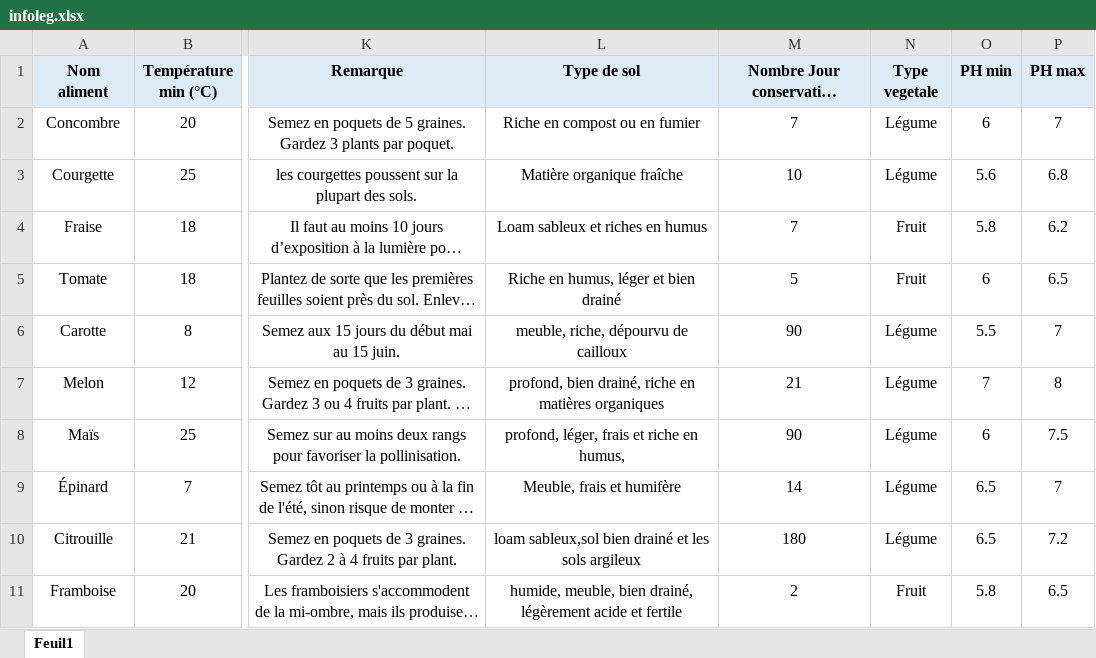
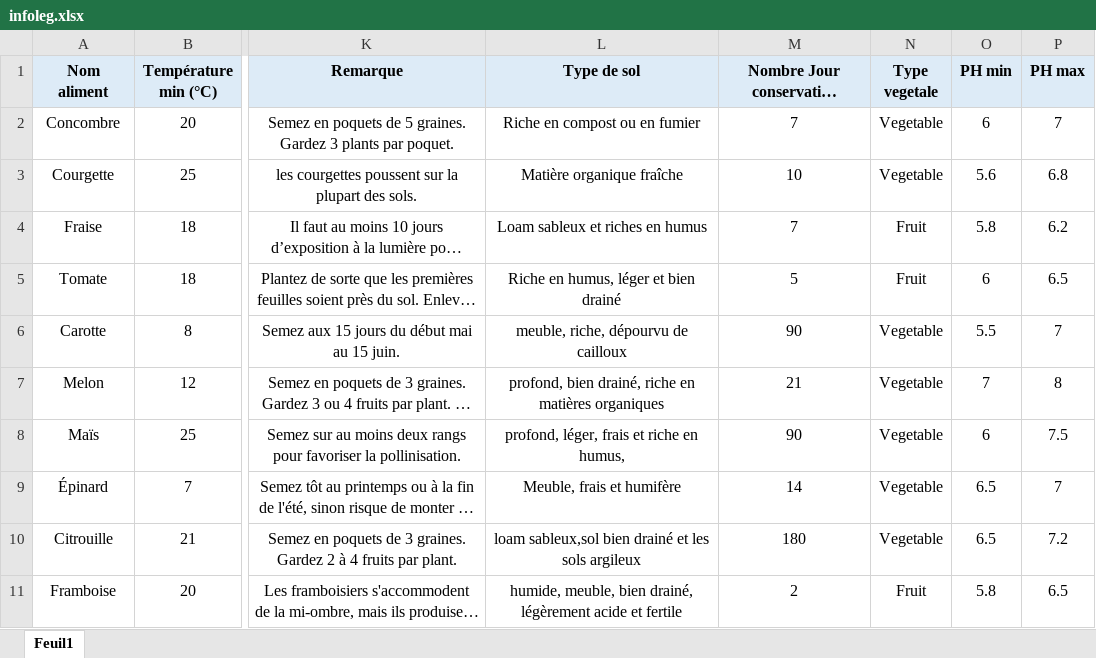
Before and after one commit to Dolotboy/GreenHouse-Tech, an Excel workbook: OutilImportation/OutilImportation/infoleg.xlsx, sheet Feuil1, drawn as a sheet; only a part is shown, gaps mark what is left out; long unchanged cells end in …; values as stored, in another font and other column widths than the file's, no borders; the diff names each change by its address in the sheet, - before the commit and + after, or states it on an @@ line.

Commit message:
Modification plantType dans l'outil d'importation.

```diff
--- a/OutilImportation/OutilImportation/infoleg.xlsx (sheet Feuil1)
+++ b/OutilImportation/OutilImportation/infoleg.xlsx (sheet Feuil1)
-N2:N3 (Type vegetale): Légume
+N2:N3 (Type vegetale): Vegetable
-N6:N10 (Type vegetale): Légume
+N6:N10 (Type vegetale): Vegetable
```
Also changed, not shown: 2 other files.
